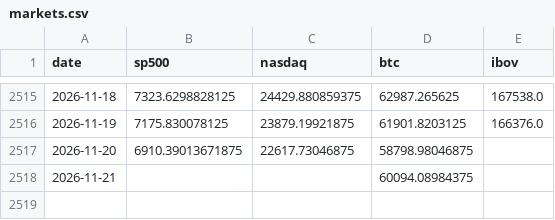
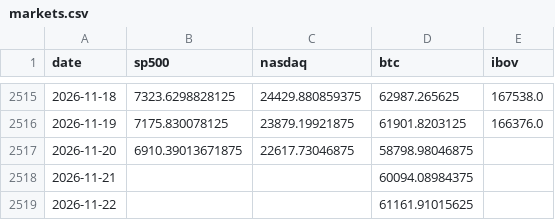
Before and after one commit to jmagomez/b3-derivatives-dashboard, a CSV file: data/markets.csv, drawn as a sheet; only a part is shown, gaps mark what is left out; the diff names each change by its address in the sheet, - before the commit and + after, or states it on an @@ line.

```diff
--- a/data/markets.csv
+++ b/data/markets.csv
+row 2519: 2026-11-22 |  |  | 61161.91015625
```
Also changed, not shown: 2 other files.
